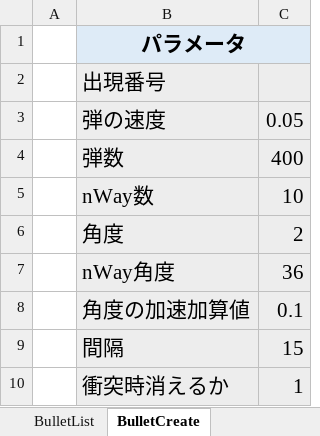
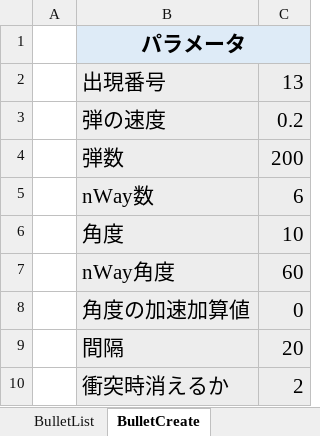
Before and after one commit to Req1630/Hullien, an Excel workbook: Hullien/Hullien/Data/GameParam/STG/EnemyListTool.xlsm, sheet BulletCreate, drawn as a sheet; values as stored, in another font and other column widths than the file's, no borders; charts and pictures not drawn; the diff names each change by its address in the sheet, - before the commit and + after, or states it on an @@ line.

```diff
--- a/Hullien/Hullien/Data/GameParam/STG/EnemyListTool.xlsm (sheet BulletCreate)
+++ b/Hullien/Hullien/Data/GameParam/STG/EnemyListTool.xlsm (sheet BulletCreate)
-C2: (empty)
+C2: 13
-C3: 0.05
+C3: 0.2
-C4: 400
+C4: 200
-C5: 10
+C5: 6
-C6: 2
+C6: 10
-C7: 36
+C7: 60
-C8: 0.1
+C8: 0
-C9: 15
+C9: 20
-C10: 1
+C10: 2
```
Also changed, not shown: sheet BulletList, sheet EnemyCreate.
